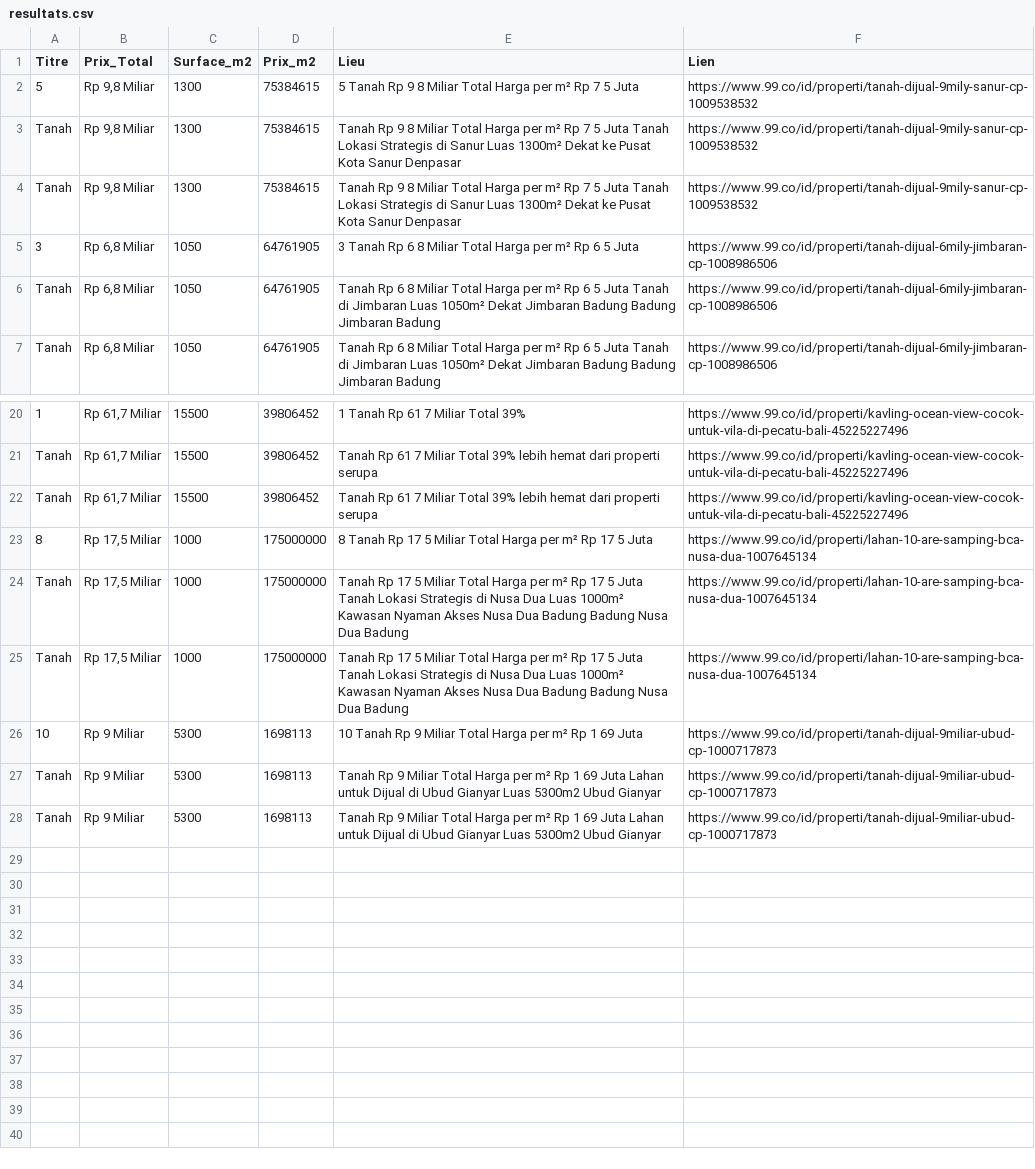
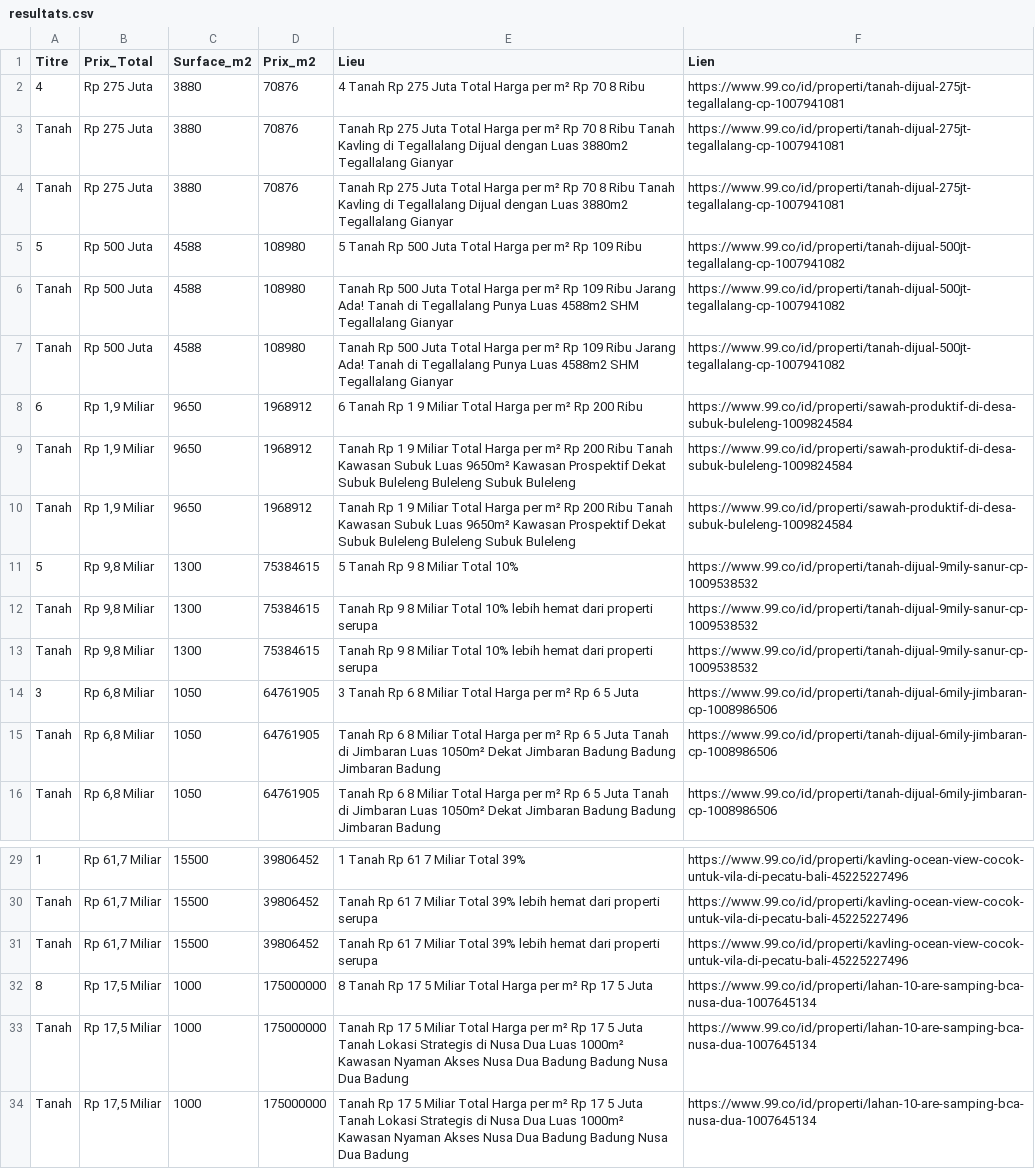
Before and after one commit to pedro432143219-prog/99co-scraper, a CSV file: resultats.csv, drawn as a sheet; only a part is shown, gaps mark what is left out.

```diff
--- a/resultats.csv
+++ b/resultats.csv
@@ -1,5 +1,14 @@
 Titre,Prix_Total,Surface_m2,Prix_m2,Lieu,Lien
-5,"Rp 9,8 Miliar",1300,75384615,5  Tanah Rp 9 8 Miliar Total Harga per m² Rp 7 5 Juta,https://www.99.co/id/properti/tanah-dijual-9mily-sanur-cp-1009538532
-Tanah,"Rp 9,8 Miliar",1300,75384615,Tanah Rp 9 8 Miliar Total Harga per m² Rp 7 5 Juta Tanah Lokasi Strategis di Sanur  Luas 1300m²  Dekat ke Pusat Kota Sanur  Denpasar,https://www.99.co/id/properti/tanah-dijual-9mily-sanur-cp-1009538532
-Tanah,"Rp 9,8 Miliar",1300,75384615,Tanah Rp 9 8 Miliar Total Harga per m² Rp 7 5 Juta Tanah Lokasi Strategis di Sanur  Luas 1300m²  Dekat ke Pusat Kota Sanur  Denpasar,https://www.99.co/id/properti/tanah-dijual-9mily-sanur-cp-1009538532
+4,Rp 275 Juta,3880,70876,4  Tanah Rp 275 Juta Total Harga per m² Rp 70 8 Ribu,https://www.99.co/id/properti/tanah-dijual-275jt-tegallalang-cp-1007941081
+Tanah,Rp 275 Juta,3880,70876,Tanah Rp 275 Juta Total Harga per m² Rp 70 8 Ribu Tanah Kavling di Tegallalang Dijual dengan Luas 3880m2 Tegallalang  Gianyar,https://www.99.co/id/properti/tanah-dijual-275jt-tegallalang-cp-1007941081
+Tanah,Rp 275 Juta,3880,70876,Tanah Rp 275 Juta Total Harga per m² Rp 70 8 Ribu Tanah Kavling di Tegallalang Dijual dengan Luas 3880m2 Tegallalang  Gianyar,https://www.99.co/id/properti/tanah-dijual-275jt-tegallalang-cp-1007941081
+5,Rp 500 Juta,4588,108980,5  Tanah Rp 500 Juta Total Harga per m² Rp 109 Ribu,https://www.99.co/id/properti/tanah-dijual-500jt-tegallalang-cp-1007941082
+Tanah,Rp 500 Juta,4588,108980,Tanah Rp 500 Juta Total Harga per m² Rp 109 Ribu Jarang Ada! Tanah di Tegallalang Punya Luas 4588m2 SHM Tegallalang  Gianyar,https://www.99.co/id/properti/tanah-dijual-500jt-tegallalang-cp-1007941082
+Tanah,Rp 500 Juta,4588,108980,Tanah Rp 500 Juta Total Harga per m² Rp 109 Ribu Jarang Ada! Tanah di Tegallalang Punya Luas 4588m2 SHM Tegallalang  Gianyar,https://www.99.co/id/properti/tanah-dijual-500jt-tegallalang-cp-1007941082
+6,"Rp 1,9 Miliar",9650,1968912,6  Tanah Rp 1 9 Miliar Total Harga per m² Rp 200 Ribu,https://www.99.co/id/properti/sawah-produktif-di-desa-subuk-buleleng-1009824584
+Tanah,"Rp 1,9 Miliar",9650,1968912,Tanah Rp 1 9 Miliar Total Harga per m² Rp 200 Ribu Tanah Kawasan Subuk  Luas 9650m²  Kawasan Prospektif  Dekat Subuk  Buleleng  Buleleng Subuk  Buleleng,https://www.99.co/id/properti/sawah-produktif-di-desa-subuk-buleleng-1009824584
+Tanah,"Rp 1,9 Miliar",9650,1968912,Tanah Rp 1 9 Miliar Total Harga per m² Rp 200 Ribu Tanah Kawasan Subuk  Luas 9650m²  Kawasan Prospektif  Dekat Subuk  Buleleng  Buleleng Subuk  Buleleng,https://www.99.co/id/properti/sawah-produktif-di-desa-subuk-buleleng-1009824584
+5,"Rp 9,8 Miliar",1300,75384615,5  Tanah Rp 9 8 Miliar Total 10%,https://www.99.co/id/properti/tanah-dijual-9mily-sanur-cp-1009538532
+Tanah,"Rp 9,8 Miliar",1300,75384615,Tanah Rp 9 8 Miliar Total 10% lebih hemat dari properti serupa,https://www.99.co/id/properti/tanah-dijual-9mily-sanur-cp-1009538532
+Tanah,"Rp 9,8 Miliar",1300,75384615,Tanah Rp 9 8 Miliar Total 10% lebih hemat dari properti serupa,https://www.99.co/id/properti/tanah-dijual-9mily-sanur-cp-1009538532
 3,"Rp 6,8 Miliar",1050,64761905,3  Tanah Rp 6 8 Miliar Total Harga per m² Rp 6 5 Juta,https://www.99.co/id/properti/tanah-dijual-6mily-jimbaran-cp-1008986506
@@ -25,4 +34 @@ Tanah,"Rp 17,5 Miliar",1000,175000000,Tanah Rp 17 5 Miliar Total Harga per m² R
 Tanah,"Rp 17,5 Miliar",1000,175000000,Tanah Rp 17 5 Miliar Total Harga per m² Rp 17 5 Juta Tanah Lokasi Strategis di Nusa Dua  Luas 1000m²  Kawasan Nyaman  Akses Nusa Dua  Badung  Badung Nusa Dua  Badung,https://www.99.co/id/properti/lahan-10-are-samping-bca-nusa-dua-1007645134
-10,Rp 9 Miliar,5300,1698113,10  Tanah Rp 9 Miliar Total Harga per m² Rp 1 69 Juta,https://www.99.co/id/properti/tanah-dijual-9miliar-ubud-cp-1000717873
-Tanah,Rp 9 Miliar,5300,1698113,Tanah Rp 9 Miliar Total Harga per m² Rp 1 69 Juta Lahan untuk Dijual di Ubud Gianyar Luas 5300m2 Ubud  Gianyar,https://www.99.co/id/properti/tanah-dijual-9miliar-ubud-cp-1000717873
-Tanah,Rp 9 Miliar,5300,1698113,Tanah Rp 9 Miliar Total Harga per m² Rp 1 69 Juta Lahan untuk Dijual di Ubud Gianyar Luas 5300m2 Ubud  Gianyar,https://www.99.co/id/properti/tanah-dijual-9miliar-ubud-cp-1000717873
```
